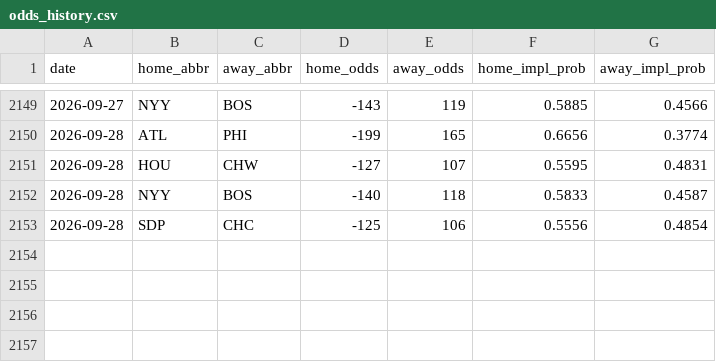
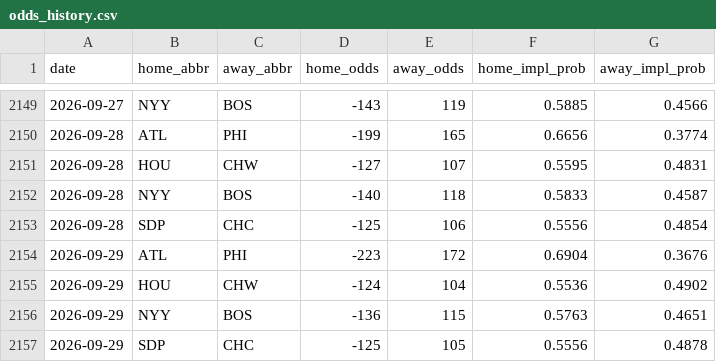
Before and after one commit to codys19/mlb-predictormlb-predictor, a CSV file: raw/odds_history.csv, drawn as a sheet; only a part is shown, gaps mark what is left out; the diff names each change by its address in the sheet, - before the commit and + after, or states it on an @@ line.

```diff
--- a/raw/odds_history.csv
+++ b/raw/odds_history.csv
+row 2154: 2026-09-29 | ATL | PHI | -223 | 172 | 0.6904 | 0.3676
+row 2155: 2026-09-29 | HOU | CHW | -124 | 104 | 0.5536 | 0.4902
+row 2156: 2026-09-29 | NYY | BOS | -136 | 115 | 0.5763 | 0.4651
+row 2157: 2026-09-29 | SDP | CHC | -125 | 105 | 0.5556 | 0.4878
```
Also changed, not shown: 4 other files.
